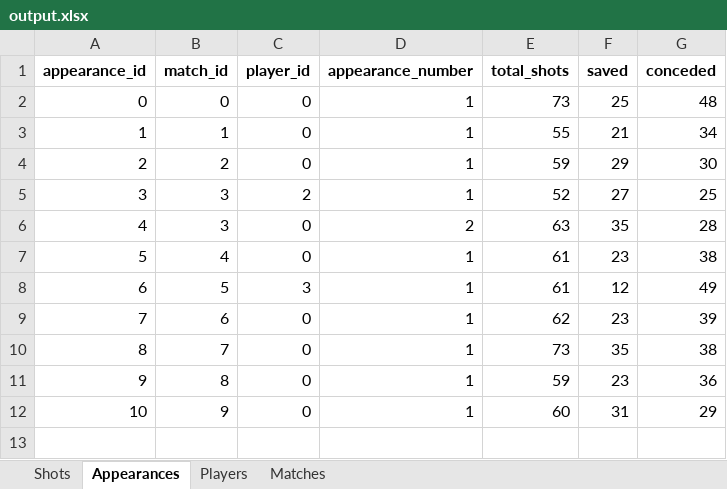
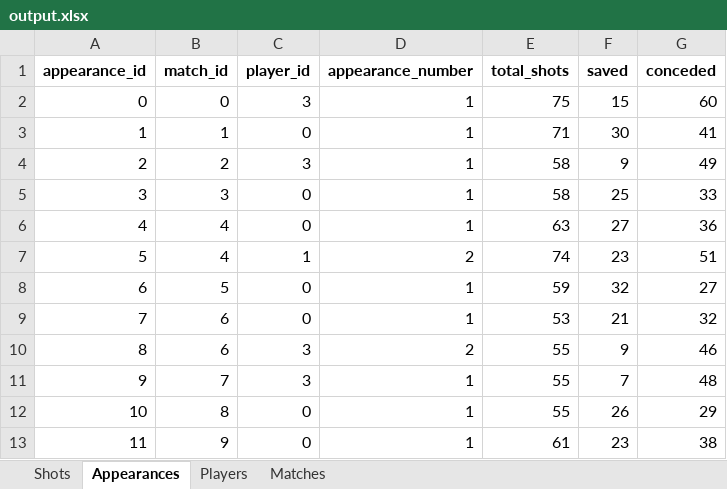
Before and after one commit to mingosmingos/synthetic-goalkeeping-data, an Excel workbook: output.xlsx, sheet Appearances, drawn as a sheet; values as stored, in another font and other column widths than the file's, no borders; removed rows and columns are numbered as before the commit, all else as after; the diff names each change by its address in the sheet, - before the commit and + after, or states it on an @@ line.

```diff
--- a/output.xlsx (sheet Appearances)
+++ b/output.xlsx (sheet Appearances)
-C2 (player_id): 0
+C2 (player_id): 3
-E2 (total_shots): 73
+E2 (total_shots): 75
-F2 (saved): 25
+F2 (saved): 15
-G2 (conceded): 48
+G2 (conceded): 60
-E3 (total_shots): 55
+E3 (total_shots): 71
-F3 (saved): 21
+F3 (saved): 30
-G3 (conceded): 34
+G3 (conceded): 41
-C4 (player_id): 0
+C4 (player_id): 3
-E4 (total_shots): 59
+E4 (total_shots): 58
-F4 (saved): 29
+F4 (saved): 9
-G4 (conceded): 30
+G4 (conceded): 49
-C5 (player_id): 2
+C5 (player_id): 0
-E5 (total_shots): 52
+E5 (total_shots): 58
-F5 (saved): 27
+F5 (saved): 25
-G5 (conceded): 25
+G5 (conceded): 33
-row 6: 4 | 3 | 0 | 2 | 63 | 35 | 28
@@ column A (appearance_id) renumbered from row 6 down @@
-E6 (total_shots): 61
+E6 (total_shots): 63
-F6 (saved): 23
+F6 (saved): 27
-G6 (conceded): 38
+G6 (conceded): 36
+row 7: 5 | 4 | 1 | 2 | 74 | 23 | 51
-C8 (player_id): 3
+C8 (player_id): 0
-E8 (total_shots): 61
+E8 (total_shots): 59
-F8 (saved): 12
+F8 (saved): 32
-G8 (conceded): 49
+G8 (conceded): 27
-E9 (total_shots): 62
+E9 (total_shots): 53
-F9 (saved): 23
+F9 (saved): 21
-G9 (conceded): 39
+G9 (conceded): 32
+row 10: 8 | 6 | 3 | 2 | 55 | 9 | 46
-C11 (player_id): 0
+C11 (player_id): 3
-E11 (total_shots): 73
+E11 (total_shots): 55
-F11 (saved): 35
+F11 (saved): 7
-G11 (conceded): 38
+G11 (conceded): 48
-E12 (total_shots): 59
+E12 (total_shots): 55
-F12 (saved): 23
+F12 (saved): 26
-G12 (conceded): 36
+G12 (conceded): 29
-E13 (total_shots): 60
+E13 (total_shots): 61
-F13 (saved): 31
+F13 (saved): 23
-G13 (conceded): 29
+G13 (conceded): 38
```
Also changed, not shown: sheet Shots, sheet Matches, sheet Players, data/output.xlsx, 3 other files.
